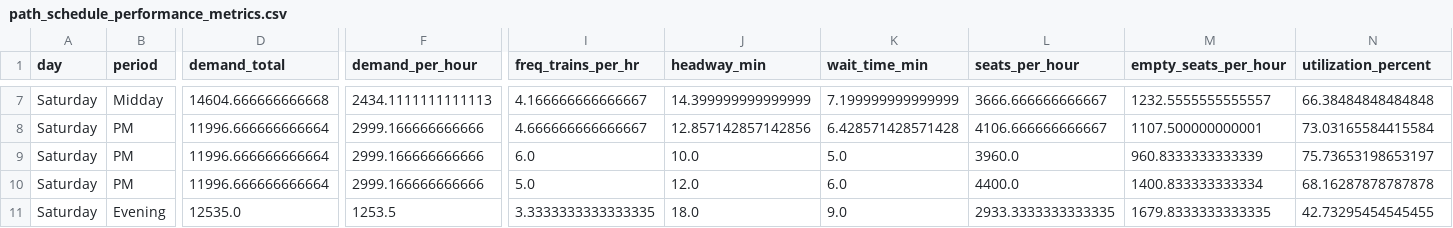
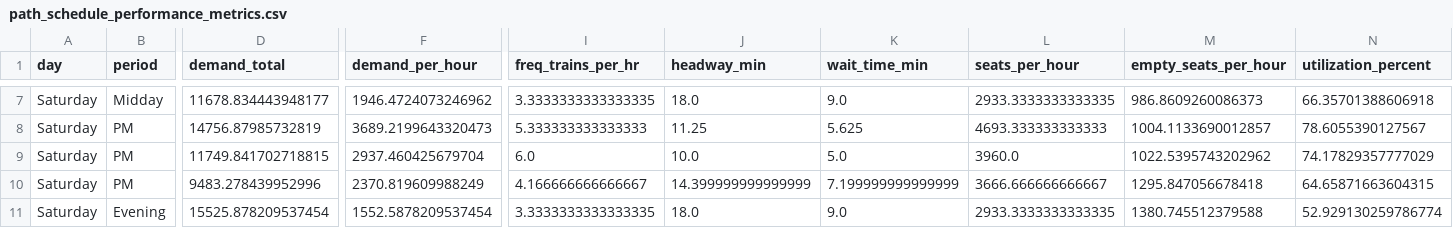
Before and after one commit to soiafu/system-design-path, a CSV file: output/path_schedule_performance_metrics.csv, drawn as a sheet; only a part is shown, gaps mark what is left out; the diff covers the shown part only; the diff names each change by its address in the sheet, - before the commit and + after, or states it on an @@ line.

```diff
--- a/output/path_schedule_performance_metrics.csv
+++ b/output/path_schedule_performance_metrics.csv
-D7 (demand_total): 14604.666666666668
+D7 (demand_total): 11678.834443948177
-F7 (demand_per_hour): 2434.1111111111113
+F7 (demand_per_hour): 1946.4724073246962
-I7 (freq_trains_per_hr): 4.166666666666667
+I7 (freq_trains_per_hr): 3.3333333333333335
-J7 (headway_min): 14.399999999999999
+J7 (headway_min): 18.0
-K7 (wait_time_min): 7.199999999999999
+K7 (wait_time_min): 9.0
-L7 (seats_per_hour): 3666.666666666667
+L7 (seats_per_hour): 2933.3333333333335
-M7 (empty_seats_per_hour): 1232.5555555555557
+M7 (empty_seats_per_hour): 986.8609260086373
-N7 (utilization_percent): 66.38484848484848
+N7 (utilization_percent): 66.35701388606918
-D8 (demand_total): 11996.666666666664
+D8 (demand_total): 14756.87985732819
-F8 (demand_per_hour): 2999.166666666666
+F8 (demand_per_hour): 3689.2199643320473
-I8 (freq_trains_per_hr): 4.666666666666667
+I8 (freq_trains_per_hr): 5.333333333333333
-J8 (headway_min): 12.857142857142856
+J8 (headway_min): 11.25
-K8 (wait_time_min): 6.428571428571428
+K8 (wait_time_min): 5.625
-L8 (seats_per_hour): 4106.666666666667
+L8 (seats_per_hour): 4693.333333333333
-M8 (empty_seats_per_hour): 1107.500000000001
+M8 (empty_seats_per_hour): 1004.1133690012857
-N8 (utilization_percent): 73.03165584415584
+N8 (utilization_percent): 78.6055390127567
-D9 (demand_total): 11996.666666666664
+D9 (demand_total): 11749.841702718815
-F9 (demand_per_hour): 2999.166666666666
+F9 (demand_per_hour): 2937.460425679704
-M9 (empty_seats_per_hour): 960.8333333333339
+M9 (empty_seats_per_hour): 1022.5395743202962
-N9 (utilization_percent): 75.73653198653197
+N9 (utilization_percent): 74.17829357777029
-D10 (demand_total): 11996.666666666664
+D10 (demand_total): 9483.278439952996
-F10 (demand_per_hour): 2999.166666666666
+F10 (demand_per_hour): 2370.819609988249
-I10 (freq_trains_per_hr): 5.0
+I10 (freq_trains_per_hr): 4.166666666666667
-J10 (headway_min): 12.0
+J10 (headway_min): 14.399999999999999
-K10 (wait_time_min): 6.0
+K10 (wait_time_min): 7.199999999999999
-L10 (seats_per_hour): 4400.0
+L10 (seats_per_hour): 3666.666666666667
-M10 (empty_seats_per_hour): 1400.833333333334
+M10 (empty_seats_per_hour): 1295.847056678418
-N10 (utilization_percent): 68.16287878787878
+N10 (utilization_percent): 64.65871663604315
-D11 (demand_total): 12535.0
+D11 (demand_total): 15525.878209537454
-F11 (demand_per_hour): 1253.5
+F11 (demand_per_hour): 1552.5878209537454
-M11 (empty_seats_per_hour): 1679.8333333333335
+M11 (empty_seats_per_hour): 1380.745512379588
-N11 (utilization_percent): 42.73295454545455
+N11 (utilization_percent): 52.929130259786774
```
Also changed, not shown: 92 edited cells elsewhere in this file, output/path_schedule_solution_summary.csv, 3 other files.
